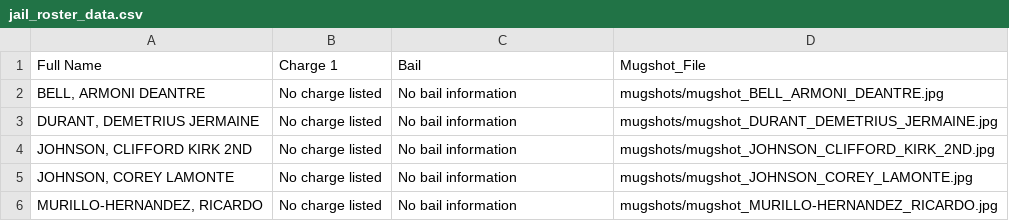
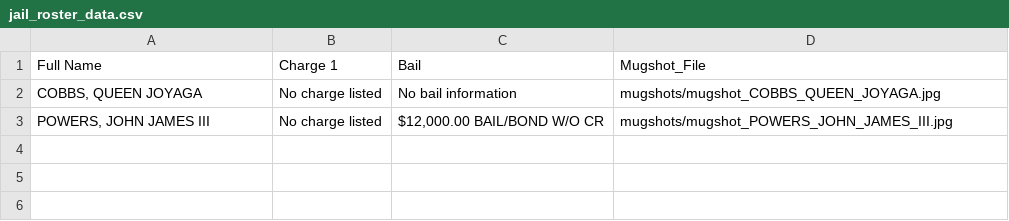
Before and after one commit to ryanjhermes/minneapolismugshots, a CSV file: jail_roster_data.csv, drawn as a sheet.

```diff
--- a/jail_roster_data.csv
+++ b/jail_roster_data.csv
@@ -1,6 +1,3 @@
 Full Name,Charge 1,Bail,Mugshot_File
-"BELL, ARMONI DEANTRE",No charge listed,No bail information,mugshots/mugshot_BELL_ARMONI_DEANTRE.jpg
-"DURANT, DEMETRIUS JERMAINE",No charge listed,No bail information,mugshots/mugshot_DURANT_DEMETRIUS_JERMAINE.jpg
-"JOHNSON, CLIFFORD KIRK 2ND",No charge listed,No bail information,mugshots/mugshot_JOHNSON_CLIFFORD_KIRK_2ND.jpg
-"JOHNSON, COREY LAMONTE",No charge listed,No bail information,mugshots/mugshot_JOHNSON_COREY_LAMONTE.jpg
-"MURILLO-HERNANDEZ, RICARDO",No charge listed,No bail information,mugshots/mugshot_MURILLO-HERNANDEZ_RICARDO.jpg
+"COBBS, QUEEN JOYAGA",No charge listed,No bail information,mugshots/mugshot_COBBS_QUEEN_JOYAGA.jpg
+"POWERS, JOHN JAMES III",No charge listed,"$12,000.00 BAIL/BOND W/O CR",mugshots/mugshot_POWERS_JOHN_JAMES_III.jpg
```
Also changed, not shown: 3 other files.
